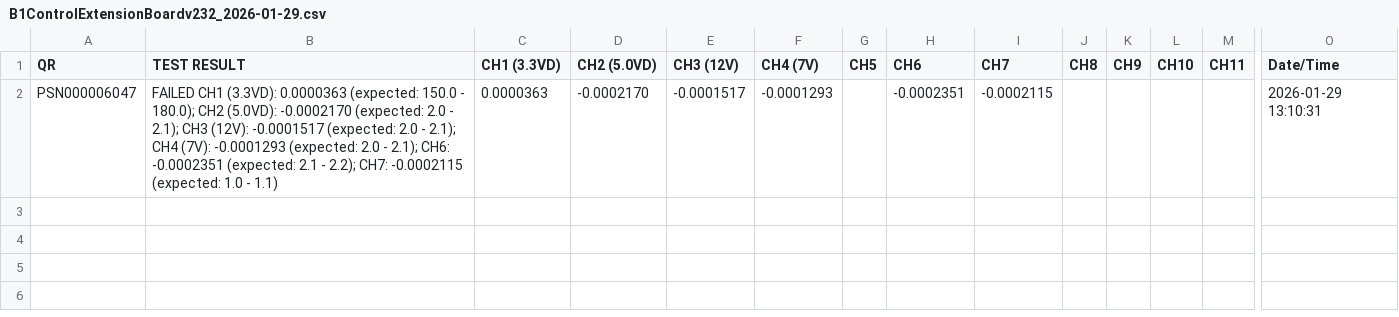
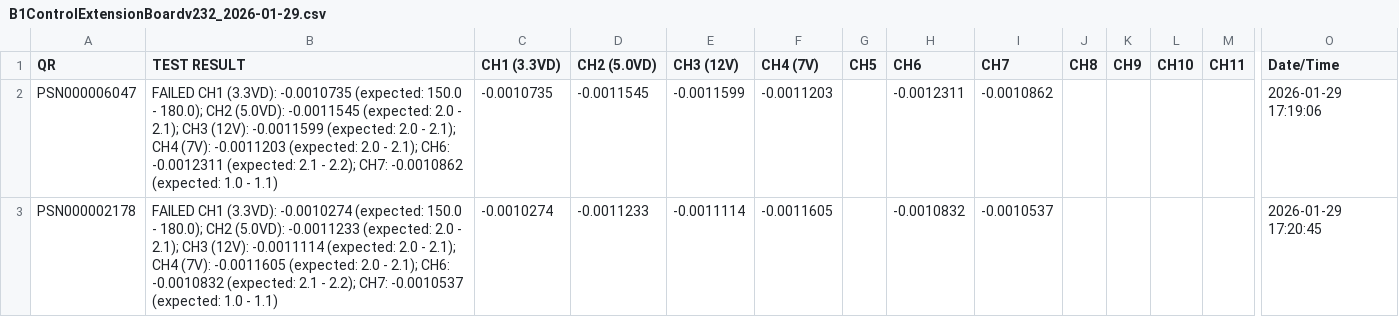
Before and after one commit to dip16igor/SDM4055A_Controller, a CSV file: B1ControlExtensionBoardv232_2026-01-29.csv, drawn as a sheet; only a part is shown, gaps mark what is left out; removed rows and columns are numbered as before the commit, all else as after; rows hold the shown columns only; the diff names each change by its address in the sheet, - before the commit and + after, or states it on an @@ line.

```diff
--- a/B1ControlExtensionBoardv232_2026-01-29.csv
+++ b/B1ControlExtensionBoardv232_2026-01-29.csv
-row 2: PSN000006047 | FAILED CH1 (3.3VD): 0.0000363 (expected: 150.0 - 180.0); CH2 (5.0VD): -0.0002170 (expected: 2.0 - 2.1); CH3 (12V): -0.0001517 (expected: 2.0 - 2.1); CH4 (7V): -0.0001293 (expected: 2.0 - 2.1); CH6: -0.0002351 (expected: 2.1 - 2.2); CH7: -0.0002115 (expected: 1.0 - 1.1) | 0.0000363 | -0.0002170 | -0.0001517 | -0.0001293 |  | -0.0002351 | -0.0002115 |  |  |  |  | 2026-01-29 13:10:31
+row 2: PSN000006047 | FAILED CH1 (3.3VD): -0.0010735 (expected: 150.0 - 180.0); CH2 (5.0VD): -0.0011545 (expected: 2.0 - 2.1); CH3 (12V): -0.0011599 (expected: 2.0 - 2.1); CH4 (7V): -0.0011203 (expected: 2.0 - 2.1); CH6: -0.0012311 (expected: 2.1 - 2.2); CH7: -0.0010862 (expected: 1.0 - 1.1) | -0.0010735 | -0.0011545 | -0.0011599 | -0.0011203 |  | -0.0012311 | -0.0010862 |  |  |  |  | 2026-01-29 17:19:06
+row 3: PSN000002178 | FAILED CH1 (3.3VD): -0.0010274 (expected: 150.0 - 180.0); CH2 (5.0VD): -0.0011233 (expected: 2.0 - 2.1); CH3 (12V): -0.0011114 (expected: 2.0 - 2.1); CH4 (7V): -0.0011605 (expected: 2.0 - 2.1); CH6: -0.0010832 (expected: 2.1 - 2.2); CH7: -0.0010537 (expected: 1.0 - 1.1) | -0.0010274 | -0.0011233 | -0.0011114 | -0.0011605 |  | -0.0010832 | -0.0010537 |  |  |  |  | 2026-01-29 17:20:45
```
Also changed, not shown: 9 other files.
